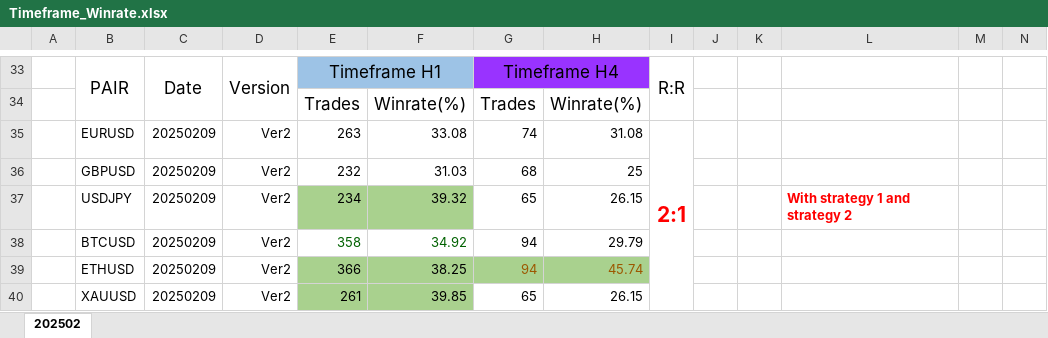
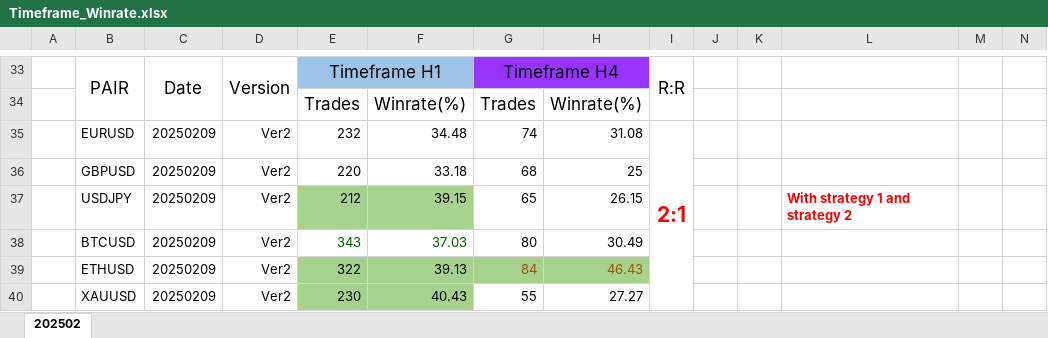
Before and after one commit to newath2024/PriceAction, an Excel workbook: Analysh/Timeframe_Winrate.xlsx, sheet 202502, drawn as a sheet; only a part is shown, gaps mark what is left out; values as stored, in another font and other column widths than the file's, no borders; removed rows and columns are numbered as before the commit, all else as after; the diff names each change by its address in the sheet, - before the commit and + after, or states it on an @@ line.

```diff
--- a/Analysh/Timeframe_Winrate.xlsx (sheet 202502)
+++ b/Analysh/Timeframe_Winrate.xlsx (sheet 202502)
-E35: 263
+E35: 232
-F35: 33.08
+F35: 34.48
-E36: 232
+E36: 220
-F36: 31.03
+F36: 33.18
-E37: 234
+E37: 212
-F37: 39.32
+F37: 39.15
-row 38:  | BTCUSD | 20250209 | Ver2 | 358 | 34.92 | 94 | 29.79
-row 39:  | ETHUSD | 20250209 | Ver2 | 366 | 38.25 | 94 | 45.74
-row 40:  | XAUUSD | 20250209 | Ver2 | 261 | 39.85 | 65 | 26.15
+row 38:  | BTCUSD | 20250209 | Ver2 | 343 | 37.03 | 80 | 30.49
+row 39:  | ETHUSD | 20250209 | Ver2 | 322 | 39.13 | 84 | 46.43
+row 40:  | XAUUSD | 20250209 | Ver2 | 230 | 40.43 | 55 | 27.27
```
Also changed, not shown: 2 other files.
